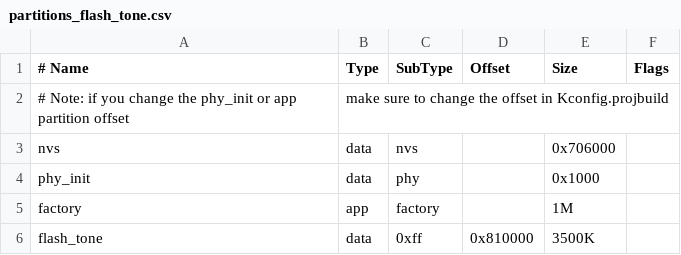
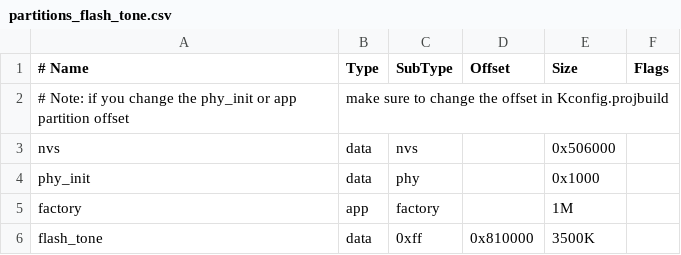
Before and after one commit to peter-360/esp32_chuwugui, a CSV file: partitions_flash_tone.csv, drawn as a sheet; the diff names each change by its address in the sheet, - before the commit and + after, or states it on an @@ line.

```diff
--- a/partitions_flash_tone.csv
+++ b/partitions_flash_tone.csv
-E3 (Size): 0x706000
+E3 (Size): 0x506000
```
Also changed, not shown: 2 other files.
